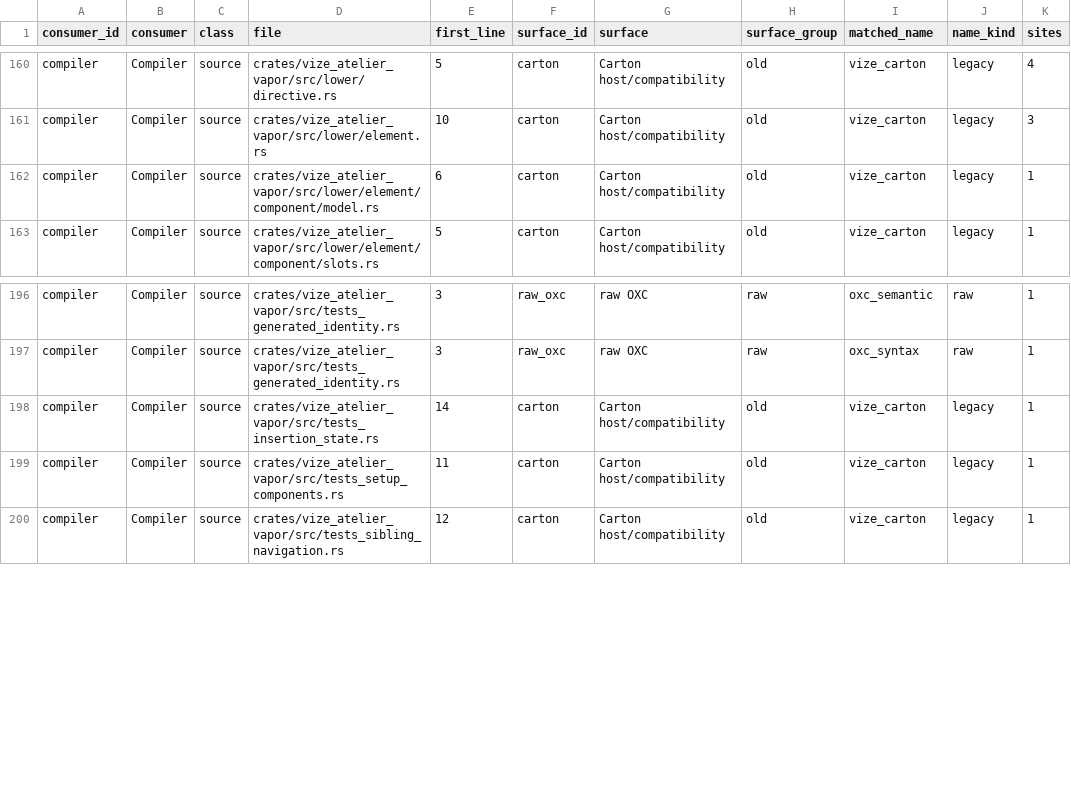
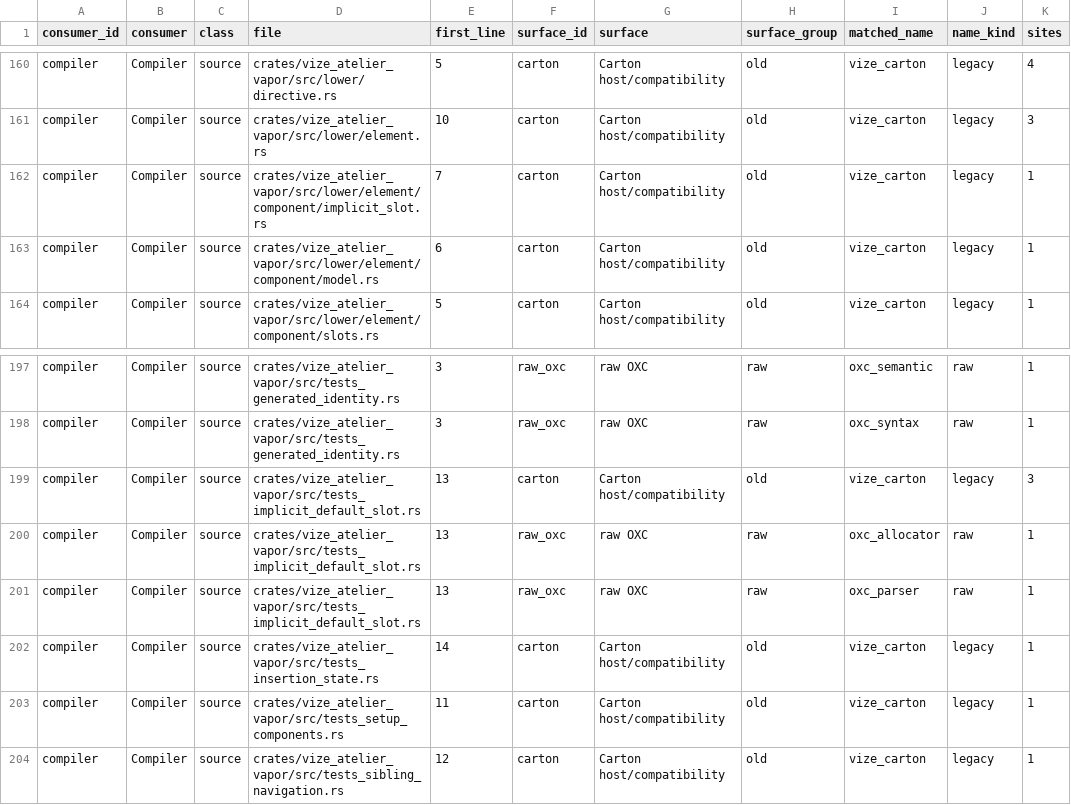
Before and after one commit to Hebilicious/vize, a TSV file: docs/davinci/plan/consumer-migration-surfaces/compiler/vize_atelier_vapor.tsv, drawn as a sheet; only a part is shown, gaps mark what is left out.

Commit message:
fix(vapor): preserve implicit default content beside named slots (#7587)

```diff
--- a/docs/davinci/plan/consumer-migration-surfaces/compiler/vize_atelier_vapor.tsv
+++ b/docs/davinci/plan/consumer-migration-surfaces/compiler/vize_atelier_vapor.tsv
@@ -161,2 +161,3 @@ compiler	Compiler	source	crates/vize_atelier_vapor/src/lower/directive.rs	5	cart
 compiler	Compiler	source	crates/vize_atelier_vapor/src/lower/element.rs	10	carton	Carton host/compatibility	old	vize_carton	legacy	3
+compiler	Compiler	source	crates/vize_atelier_vapor/src/lower/element/component/implicit_slot.rs	7	carton	Carton host/compatibility	old	vize_carton	legacy	1
 compiler	Compiler	source	crates/vize_atelier_vapor/src/lower/element/component/model.rs	6	carton	Carton host/compatibility	old	vize_carton	legacy	1
@@ -197,2 +198,5 @@ compiler	Compiler	source	crates/vize_atelier_vapor/src/tests_generated_identity.
 compiler	Compiler	source	crates/vize_atelier_vapor/src/tests_generated_identity.rs	3	raw_oxc	raw OXC	raw	oxc_syntax	raw	1
+compiler	Compiler	source	crates/vize_atelier_vapor/src/tests_implicit_default_slot.rs	13	carton	Carton host/compatibility	old	vize_carton	legacy	3
+compiler	Compiler	source	crates/vize_atelier_vapor/src/tests_implicit_default_slot.rs	13	raw_oxc	raw OXC	raw	oxc_allocator	raw	1
+compiler	Compiler	source	crates/vize_atelier_vapor/src/tests_implicit_default_slot.rs	13	raw_oxc	raw OXC	raw	oxc_parser	raw	1
 compiler	Compiler	source	crates/vize_atelier_vapor/src/tests_insertion_state.rs	14	carton	Carton host/compatibility	old	vize_carton	legacy	1
```
Also changed, not shown: 8 other files.
